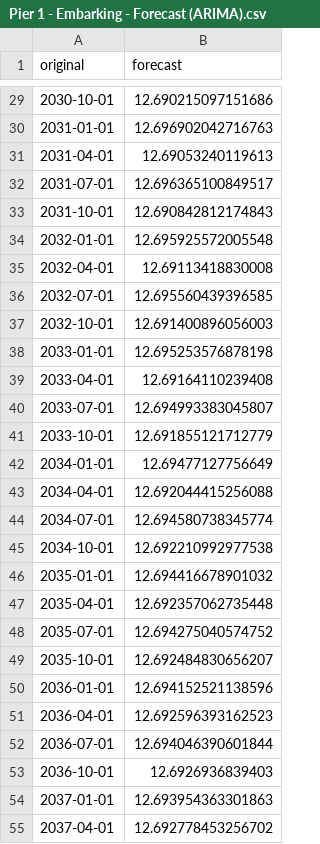
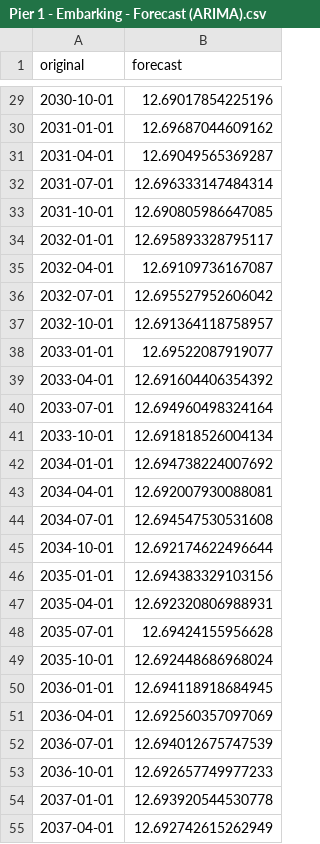
Before and after one commit to jaceroldan/sofie_arima, a CSV file: data/Pier 1 - Embarking - Forecast (ARIMA).csv, drawn as a sheet; only a part is shown, gaps mark what is left out; the diff covers the shown part only.

```diff
--- a/data/Pier 1 - Embarking - Forecast (ARIMA).csv
+++ b/data/Pier 1 - Embarking - Forecast (ARIMA).csv
@@ -29,27 +29,27 @@ original,forecast
-2030-10-01,12.690215097151686
-2031-01-01,12.696902042716763
-2031-04-01,12.69053240119613
-2031-07-01,12.696365100849517
-2031-10-01,12.690842812174843
-2032-01-01,12.695925572005548
-2032-04-01,12.69113418830008
-2032-07-01,12.695560439396585
-2032-10-01,12.691400896056003
-2033-01-01,12.695253576878198
-2033-04-01,12.69164110239408
-2033-07-01,12.694993383045807
-2033-10-01,12.691855121712779
-2034-01-01,12.69477127756649
-2034-04-01,12.692044415256088
-2034-07-01,12.694580738345774
-2034-10-01,12.692210992977538
-2035-01-01,12.694416678901032
-2035-04-01,12.692357062735448
-2035-07-01,12.694275040574752
-2035-10-01,12.692484830656207
-2036-01-01,12.694152521138596
-2036-04-01,12.692596393162523
-2036-07-01,12.694046390601844
-2036-10-01,12.6926936839403
-2037-01-01,12.693954363301863
-2037-04-01,12.692778453256702
+2030-10-01,12.69017854225196
+2031-01-01,12.69687044609162
+2031-04-01,12.69049565369287
+2031-07-01,12.696333147484314
+2031-10-01,12.690805986647085
+2032-01-01,12.695893328795117
+2032-04-01,12.69109736167087
+2032-07-01,12.695527952606042
+2032-10-01,12.691364118758957
+2033-01-01,12.69522087919077
+2033-04-01,12.691604406354392
+2033-07-01,12.694960498324164
+2033-10-01,12.691818526004134
+2034-01-01,12.694738224007692
+2034-04-01,12.692007930088081
+2034-07-01,12.694547530531608
+2034-10-01,12.692174622496644
+2035-01-01,12.694383329103156
+2035-04-01,12.692320806988931
+2035-07-01,12.69424155956628
+2035-10-01,12.692448686968024
+2036-01-01,12.694118918684945
+2036-04-01,12.692560357097069
+2036-07-01,12.694012675747539
+2036-10-01,12.692657749977233
+2037-01-01,12.693920544530778
+2037-04-01,12.692742615262949
```
Also changed, not shown: 93 edited cells elsewhere in this file, 2024-passengers-p3-disembarking.csv, data/Pier 1 - Embarking - Forecast (SARIMA).csv, 40 other files.
